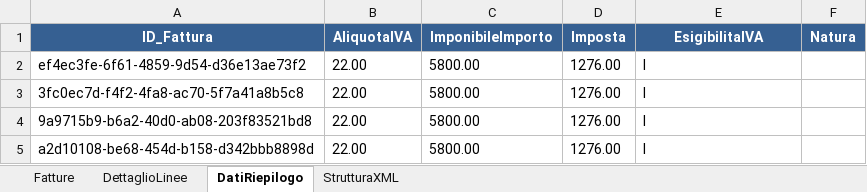
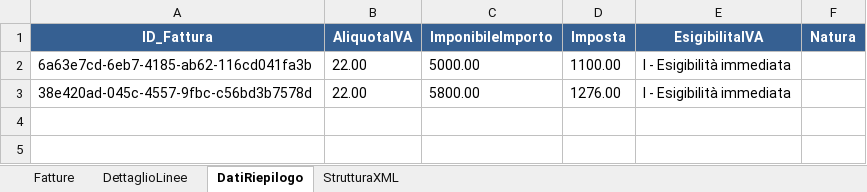
Before and after one commit to michelangeloferilli/FattureXML, an Excel workbook: FattureXML.xlsx, sheet DatiRiepilogo, drawn as a sheet; values as stored, in another font and other column widths than the file's, no borders; removed rows and columns are numbered as before the commit, all else as after; the diff names each change by its address in the sheet, - before the commit and + after, or states it on an @@ line.

```diff
--- a/FattureXML.xlsx (sheet DatiRiepilogo)
+++ b/FattureXML.xlsx (sheet DatiRiepilogo)
-row 2: ef4ec3fe-6f61-4859-9d54-d36e13ae73f2 | 22.00 | 5800.00 | 1276.00 | I
+row 2: 6a63e7cd-6eb7-4185-ab62-116cd041fa3b | 22.00 | 5000.00 | 1100.00 | I - Esigibilità immediata
-A3 (ID_Fattura): 3fc0ec7d-f4f2-4fa8-ac70-5f7a41a8b5c8
+A3 (ID_Fattura): 38e420ad-045c-4557-9fbc-c56bd3b7578d
-E3 (EsigibilitaIVA): I
+E3 (EsigibilitaIVA): I - Esigibilità immediata
-row 4: 9a9715b9-b6a2-40d0-ab08-203f83521bd8 | 22.00 | 5800.00 | 1276.00 | I
-row 5: a2d10108-be68-454d-b158-d342bbb8898d | 22.00 | 5800.00 | 1276.00 | I
```
Also changed, not shown: sheet StrutturaXML, sheet DettaglioLinee, sheet Fatture, 3 other files.
